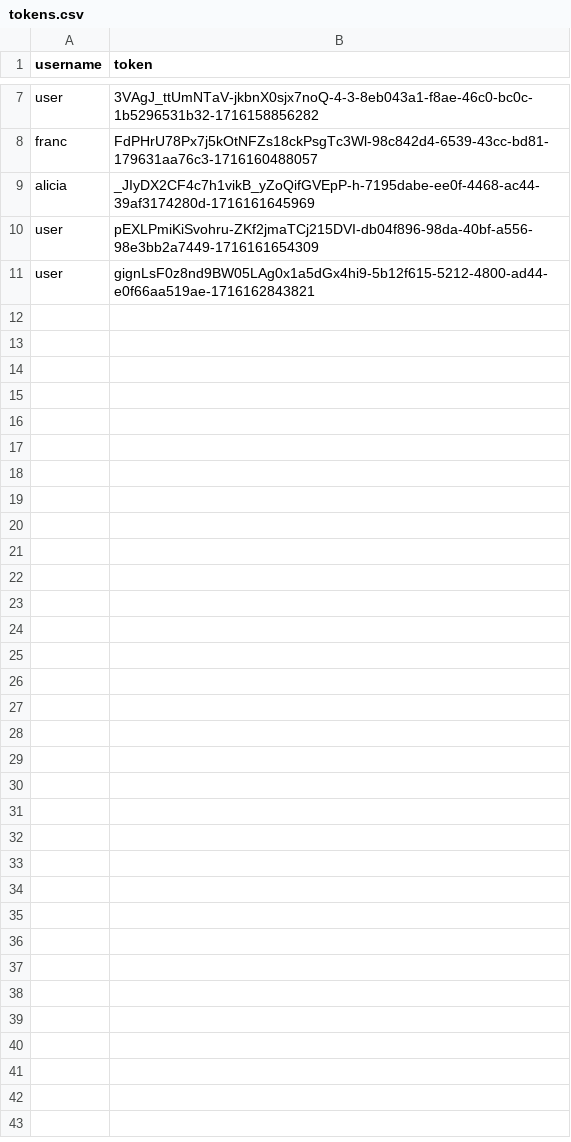
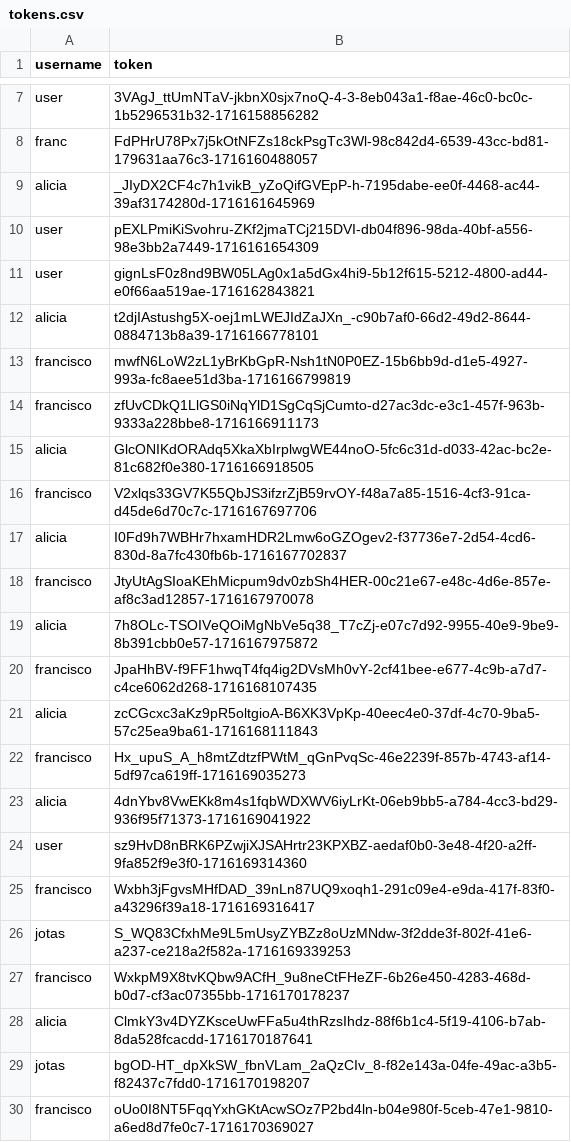
Before and after one commit to francis802/cpd2324, a CSV file: assign2/data/tokens.csv, drawn as a sheet; only a part is shown, gaps mark what is left out; the diff covers the shown part only; the diff names each change by its address in the sheet, - before the commit and + after, or states it on an @@ line.

```diff
--- a/assign2/data/tokens.csv
+++ b/assign2/data/tokens.csv
+row 12: alicia | t2djIAstushg5X-oej1mLWEJIdZaJXn_-c90b7af0-66d2-49d2-8644-0884713b8a39-1716166778101
+row 13: francisco | mwfN6LoW2zL1yBrKbGpR-Nsh1tN0P0EZ-15b6bb9d-d1e5-4927-993a-fc8aee51d3ba-1716166799819
+row 14: francisco | zfUvCDkQ1LlGS0iNqYlD1SgCqSjCumto-d27ac3dc-e3c1-457f-963b-9333a228bbe8-1716166911173
+row 15: alicia | GlcONIKdORAdq5XkaXbIrplwgWE44noO-5fc6c31d-d033-42ac-bc2e-81c682f0e380-1716166918505
+row 16: francisco | V2xlqs33GV7K55QbJS3ifzrZjB59rvOY-f48a7a85-1516-4cf3-91ca-d45de6d70c7c-1716167697706
+row 17: alicia | I0Fd9h7WBHr7hxamHDR2Lmw6oGZOgev2-f37736e7-2d54-4cd6-830d-8a7fc430fb6b-1716167702837
+row 18: francisco | JtyUtAgSIoaKEhMicpum9dv0zbSh4HER-00c21e67-e48c-4d6e-857e-af8c3ad12857-1716167970078
+row 19: alicia | 7h8OLc-TSOIVeQOiMgNbVe5q38_T7cZj-e07c7d92-9955-40e9-9be9-8b391cbb0e57-1716167975872
+row 20: francisco | JpaHhBV-f9FF1hwqT4fq4ig2DVsMh0vY-2cf41bee-e677-4c9b-a7d7-c4ce6062d268-1716168107435
+row 21: alicia | zcCGcxc3aKz9pR5oltgioA-B6XK3VpKp-40eec4e0-37df-4c70-9ba5-57c25ea9ba61-1716168111843
+row 22: francisco | Hx_upuS_A_h8mtZdtzfPWtM_qGnPvqSc-46e2239f-857b-4743-af14-5df97ca619ff-1716169035273
+row 23: alicia | 4dnYbv8VwEKk8m4s1fqbWDXWV6iyLrKt-06eb9bb5-a784-4cc3-bd29-936f95f71373-1716169041922
+row 24: user | sz9HvD8nBRK6PZwjiXJSAHrtr23KPXBZ-aedaf0b0-3e48-4f20-a2ff-9fa852f9e3f0-1716169314360
+row 25: francisco | Wxbh3jFgvsMHfDAD_39nLn87UQ9xoqh1-291c09e4-e9da-417f-83f0-a43296f39a18-1716169316417
+row 26: jotas | S_WQ83CfxhMe9L5mUsyZYBZz8oUzMNdw-3f2dde3f-802f-41e6-a237-ce218a2f582a-1716169339253
+row 27: francisco | WxkpM9X8tvKQbw9ACfH_9u8neCtFHeZF-6b26e450-4283-468d-b0d7-cf3ac07355bb-1716170178237
+row 28: alicia | ClmkY3v4DYZKsceUwFFa5u4thRzsIhdz-88f6b1c4-5f19-4106-b7ab-8da528fcacdd-1716170187641
+row 29: jotas | bgOD-HT_dpXkSW_fbnVLam_2aQzCIv_8-f82e143a-04fe-49ac-a3b5-f82437c7fdd0-1716170198207
+row 30: francisco | oUo0I8NT5FqqYxhGKtAcwSOz7P2bd4ln-b04e980f-5ceb-47e1-9810-a6ed8d7fe0c7-1716170369027
```
Also changed, not shown: 11 added rows elsewhere in this file, 4 other files.
